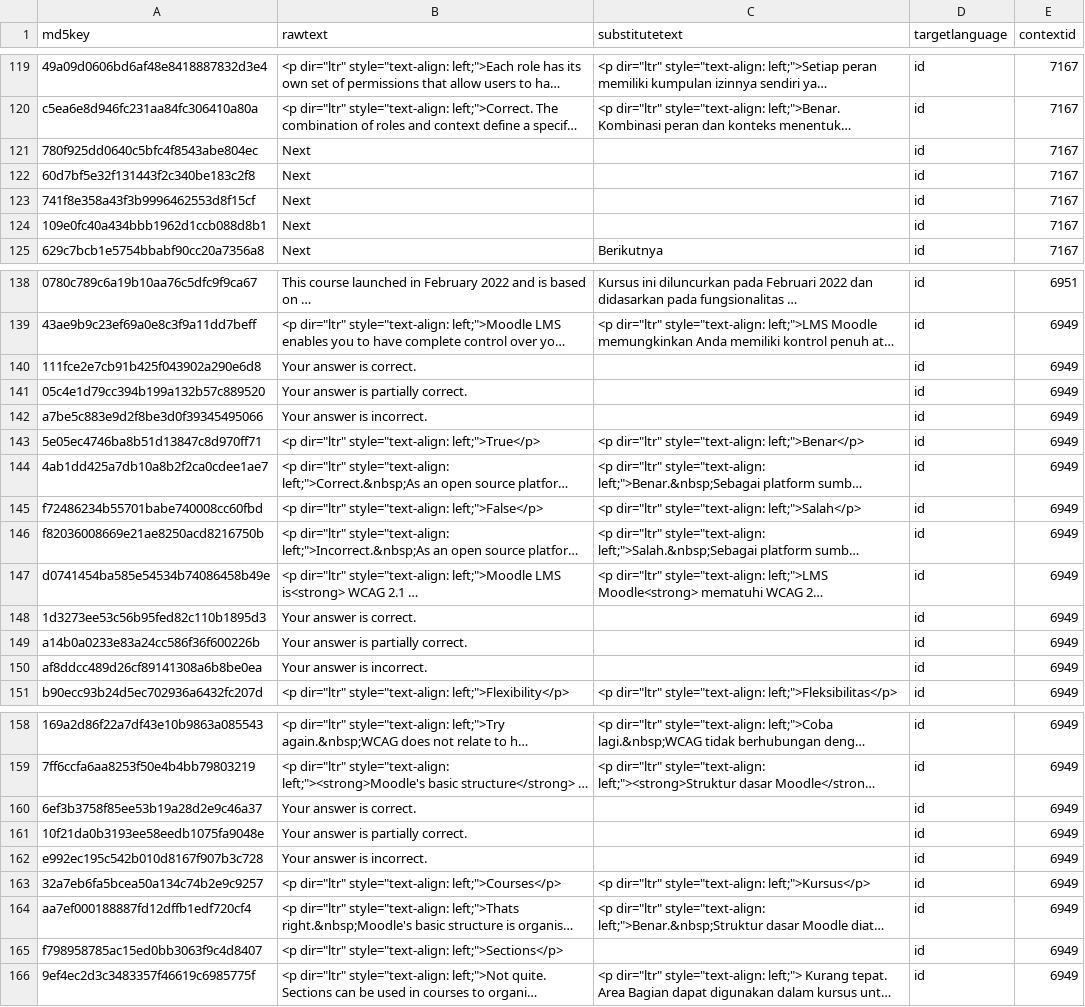
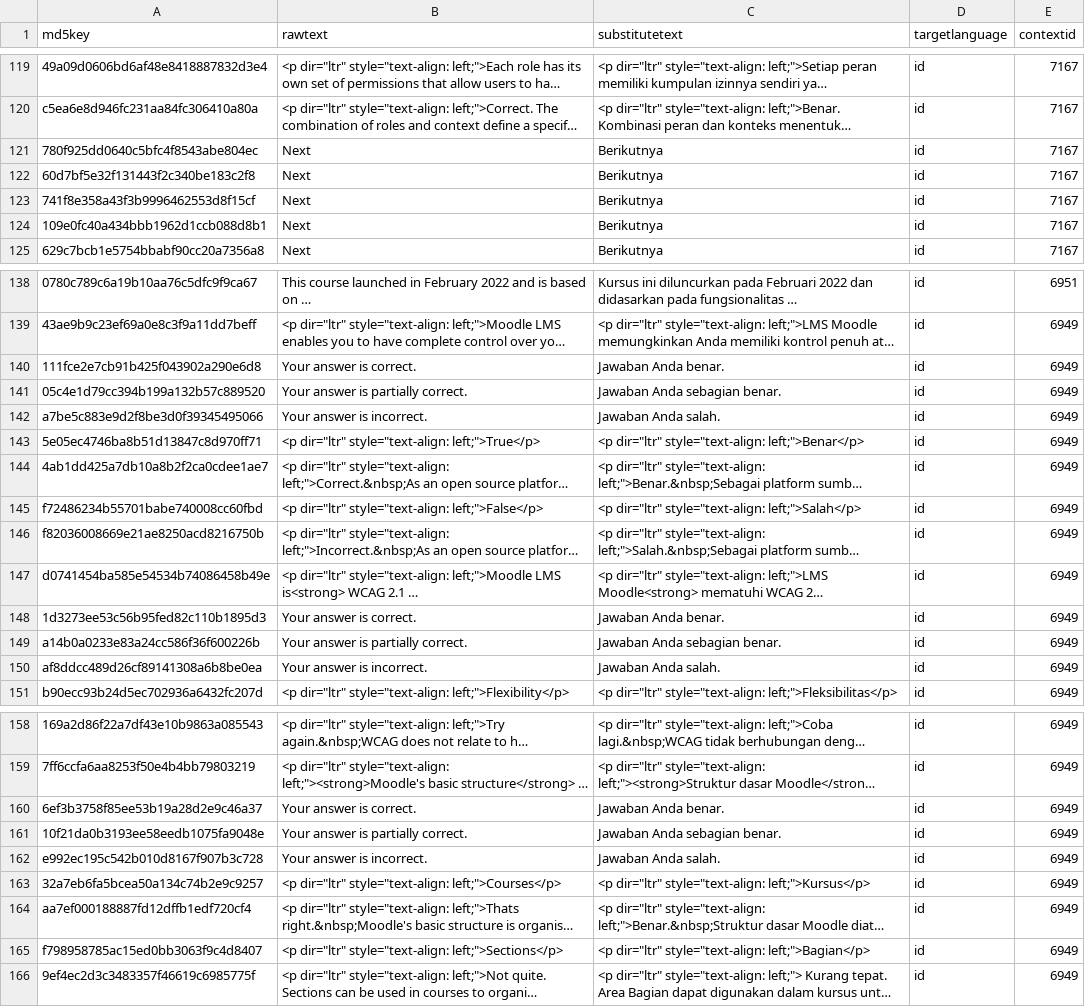
Before and after one commit to oonid/moodle_academy_translations, a CSV file: courses/46-introduction-to-moodle/id.csv, drawn as a sheet; only a part is shown, gaps mark what is left out; long unchanged cells end in …; the diff covers the shown part only; the diff names each change by its address in the sheet, - before the commit and + after, or states it on an @@ line.

```diff
--- a/courses/46-introduction-to-moodle/id.csv
+++ b/courses/46-introduction-to-moodle/id.csv
-C121:C124 (substitutetext): (empty)
+C121:C124 (substitutetext): Berikutnya
-C140 (substitutetext): (empty)
+C140 (substitutetext): Jawaban Anda benar.
-C141 (substitutetext): (empty)
+C141 (substitutetext): Jawaban Anda sebagian benar.
-C142 (substitutetext): (empty)
+C142 (substitutetext): Jawaban Anda salah.
-C148 (substitutetext): (empty)
+C148 (substitutetext): Jawaban Anda benar.
-C149 (substitutetext): (empty)
+C149 (substitutetext): Jawaban Anda sebagian benar.
-C150 (substitutetext): (empty)
+C150 (substitutetext): Jawaban Anda salah.
-C160 (substitutetext): (empty)
+C160 (substitutetext): Jawaban Anda benar.
-C161 (substitutetext): (empty)
+C161 (substitutetext): Jawaban Anda sebagian benar.
-C162 (substitutetext): (empty)
+C162 (substitutetext): Jawaban Anda salah.
-C165 (substitutetext): (empty)
+C165 (substitutetext): <p dir="ltr" style="text-align: left;">Bagian</p>
```
Also changed, not shown: 57 edited cells elsewhere in this file, 1 other file.
